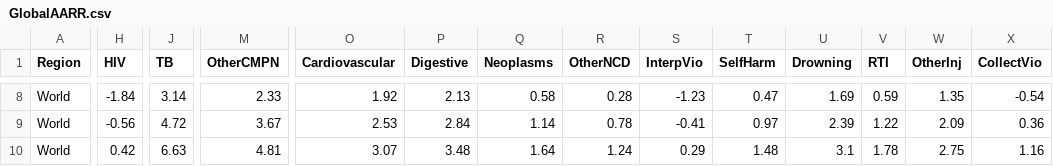
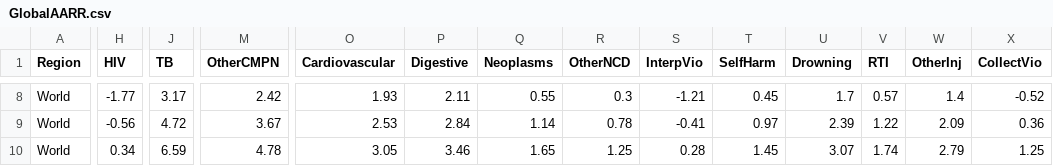
Before and after one commit to panchoVG/Mort5to19, a CSV file: Results/Uncertainty/GlobalAARR.csv, drawn as a sheet; only a part is shown, gaps mark what is left out; the diff covers the shown part only; the diff names each change by its address in the sheet, - before the commit and + after, or states it on an @@ line.

```diff
--- a/Results/Uncertainty/GlobalAARR.csv
+++ b/Results/Uncertainty/GlobalAARR.csv
-H8 (HIV): -1.84
+H8 (HIV): -1.77
-J8 (TB): 3.14
+J8 (TB): 3.17
-M8 (OtherCMPN): 2.33
+M8 (OtherCMPN): 2.42
-O8 (Cardiovascular): 1.92
+O8 (Cardiovascular): 1.93
-P8 (Digestive): 2.13
+P8 (Digestive): 2.11
-Q8 (Neoplasms): 0.58
+Q8 (Neoplasms): 0.55
-R8 (OtherNCD): 0.28
+R8 (OtherNCD): 0.3
-S8 (InterpVio): -1.23
+S8 (InterpVio): -1.21
-T8 (SelfHarm): 0.47
+T8 (SelfHarm): 0.45
-U8 (Drowning): 1.69
+U8 (Drowning): 1.7
-V8 (RTI): 0.59
+V8 (RTI): 0.57
-W8 (OtherInj): 1.35
+W8 (OtherInj): 1.4
-X8 (CollectVio): -0.54
+X8 (CollectVio): -0.52
-H10 (HIV): 0.42
+H10 (HIV): 0.34
-J10 (TB): 6.63
+J10 (TB): 6.59
-M10 (OtherCMPN): 4.81
+M10 (OtherCMPN): 4.78
-O10 (Cardiovascular): 3.07
+O10 (Cardiovascular): 3.05
-P10 (Digestive): 3.48
+P10 (Digestive): 3.46
-Q10 (Neoplasms): 1.64
+Q10 (Neoplasms): 1.65
-R10 (OtherNCD): 1.24
+R10 (OtherNCD): 1.25
-S10 (InterpVio): 0.29
+S10 (InterpVio): 0.28
-T10 (SelfHarm): 1.48
+T10 (SelfHarm): 1.45
-U10 (Drowning): 3.1
+U10 (Drowning): 3.07
-V10 (RTI): 1.78
+V10 (RTI): 1.74
-W10 (OtherInj): 2.75
+W10 (OtherInj): 2.79
-X10 (CollectVio): 1.16
+X10 (CollectVio): 1.25
```
Also changed, not shown: 73 edited cells elsewhere in this file, Results/Uncertainty/AllCauseUncert-Regional.csv, Results/Uncertainty/Uncertainty10to14-Regional.csv, 6 other files.
